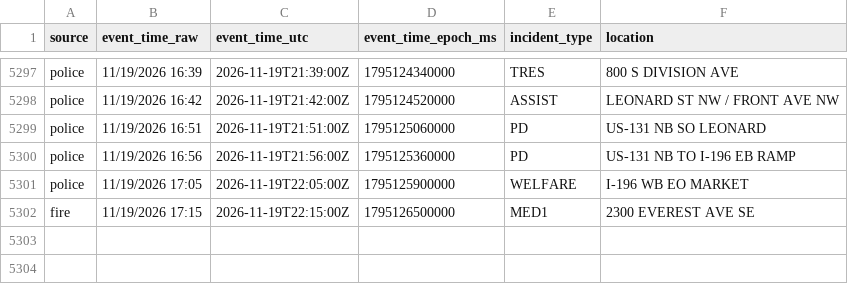
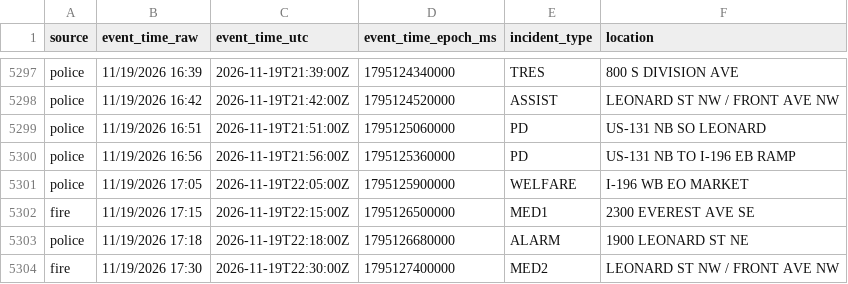
Before and after one commit to Cantica-Systems/kent-co-mi-dispatch, a CSV file: data/grcity/2026-11.csv, drawn as a sheet; only a part is shown, gaps mark what is left out.

```diff
--- a/data/grcity/2026-11.csv
+++ b/data/grcity/2026-11.csv
@@ -5302 +5302,3 @@ police,11/19/2026 17:05,2026-11-19T22:05:00Z,1795125900000,WELFARE,I-196 WB EO M
 fire,11/19/2026 17:15,2026-11-19T22:15:00Z,1795126500000,MED1,2300 EVEREST AVE SE
+police,11/19/2026 17:18,2026-11-19T22:18:00Z,1795126680000,ALARM,1900 LEONARD ST NE
+fire,11/19/2026 17:30,2026-11-19T22:30:00Z,1795127400000,MED2,LEONARD ST NW / FRONT AVE NW
```
Also changed, not shown: 2 other files.
